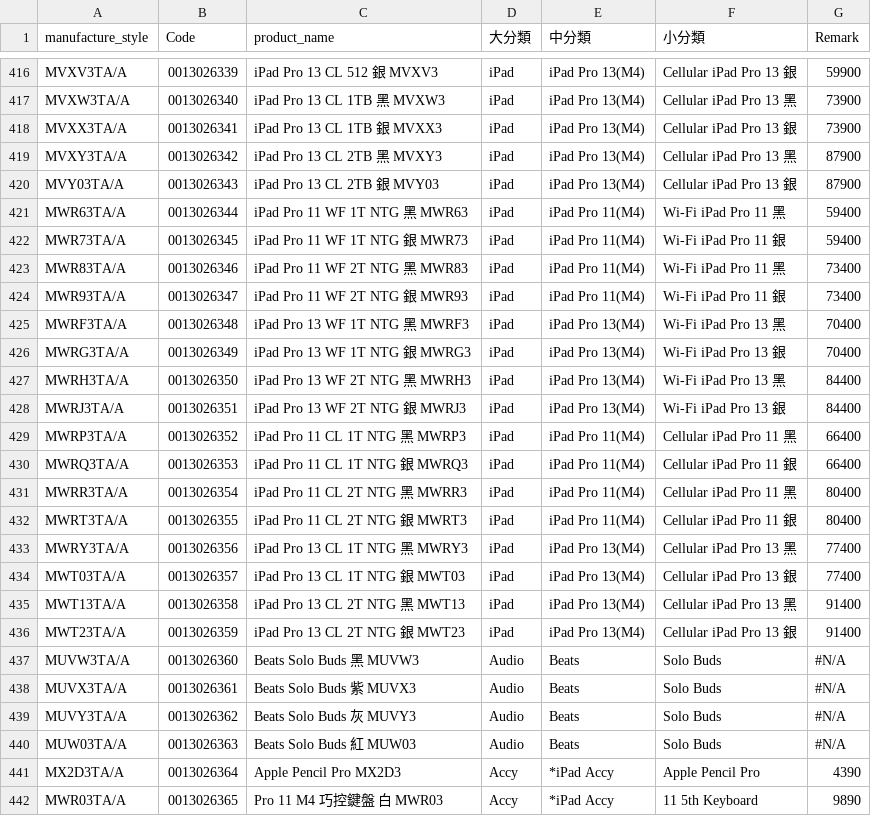
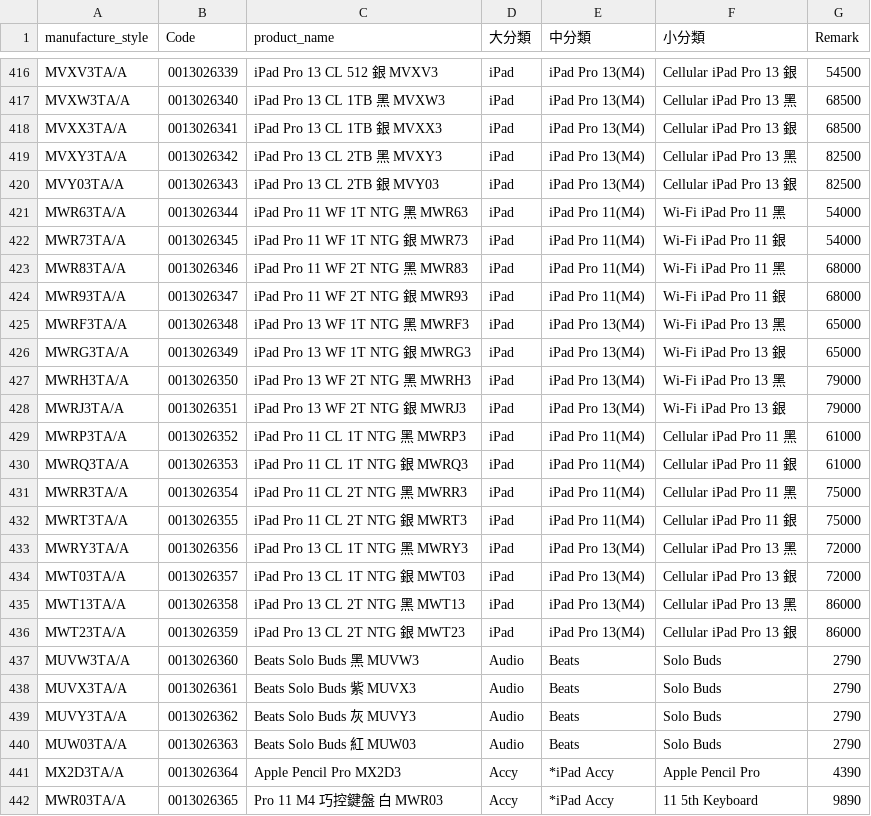
Before and after one commit to moriochang/model, a CSV file: data.csv, drawn as a sheet; only a part is shown, gaps mark what is left out; the diff covers the shown part only; the diff names each change by its address in the sheet, - before the commit and + after, or states it on an @@ line.

```diff
--- a/data.csv
+++ b/data.csv
-G416 (Remark): 59900
+G416 (Remark): 54500
-G417:G418 (Remark): 73900
+G417:G418 (Remark): 68500
-G419:G420 (Remark): 87900
+G419:G420 (Remark): 82500
-G421:G422 (Remark): 59400
+G421:G422 (Remark): 54000
-G423:G424 (Remark): 73400
+G423:G424 (Remark): 68000
-G425:G426 (Remark): 70400
+G425:G426 (Remark): 65000
-G427:G428 (Remark): 84400
+G427:G428 (Remark): 79000
-G429:G430 (Remark): 66400
+G429:G430 (Remark): 61000
-G431:G432 (Remark): 80400
+G431:G432 (Remark): 75000
-G433:G434 (Remark): 77400
+G433:G434 (Remark): 72000
-G435:G436 (Remark): 91400
+G435:G436 (Remark): 86000
-G437:G440 (Remark): #N/A
+G437:G440 (Remark): 2790
```
Also changed, not shown: 135 edited cells elsewhere in this file.
